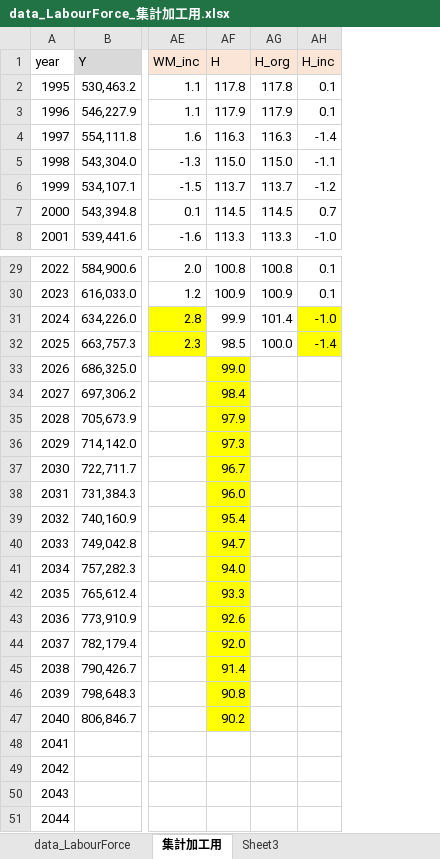
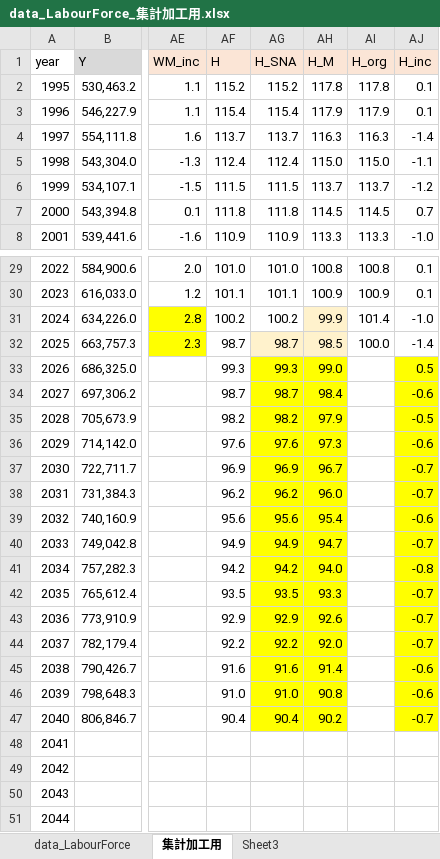
Before and after one commit to harumanachika/Labour_Market_Model, an Excel workbook: data/data_LabourForce_集計加工用.xlsx, sheet 集計加工用, drawn as a sheet; only a part is shown, gaps mark what is left out; values as stored, in another font and other column widths than the file's, no borders; charts and pictures not drawn; addresses are those after the commit; the diff names each change by its address in the sheet, - before the commit and + after, or states it on an @@ line.

```diff
--- a/data/data_LabourForce_集計加工用.xlsx (sheet 集計加工用)
+++ b/data/data_LabourForce_集計加工用.xlsx (sheet 集計加工用)
+column AF (H), rows 2-8: 115.2 | 115.4 | 113.7 | 112.4 | 111.5 | 111.8 | 110.9; rows 29-47: 101.0 | 101.1 | 100.2 | 98.7 | 99.3 | 98.7 | 98.2 | 97.6 | 96.9 | 96.2 | 95.6 | 94.9 | 94.2 | 93.5 | 92.9 | 92.2 | 91.6 | 91.0 | 90.4
+column AG (H_SNA), rows 2-8: 115.2 | 115.4 | 113.7 | 112.4 | 111.5 | 111.8 | 110.9; rows 29-47: 101.0 | 101.1 | 100.2 | 98.7 | 99.3 | 98.7 | 98.2 | 97.6 | 96.9 | 96.2 | 95.6 | 94.9 | 94.2 | 93.5 | 92.9 | 92.2 | 91.6 | 91.0 | 90.4
-AH1: H
+AH1: H_M
-AH31:AH32 fill: none
+AH31:AH32 fill: #FFF2CC
-AJ31:AJ32 fill: #FFFF00
+AJ31:AJ32 fill: none
-AJ33 (H_inc): (empty)
+AJ33 (H_inc): 0.5
-AJ33:AJ47 fill: none
+AJ33:AJ47 fill: #FFFF00
-AJ34 (H_inc): (empty)
+AJ34 (H_inc): -0.6
-AJ35 (H_inc): (empty)
+AJ35 (H_inc): -0.5
-AJ36 (H_inc): (empty)
+AJ36 (H_inc): -0.6
-AJ37:AJ38 (H_inc): (empty)
+AJ37:AJ38 (H_inc): -0.7
-AJ39 (H_inc): (empty)
+AJ39 (H_inc): -0.6
-AJ40 (H_inc): (empty)
+AJ40 (H_inc): -0.7
-AJ41 (H_inc): (empty)
+AJ41 (H_inc): -0.8
-AJ42:AJ44 (H_inc): (empty)
+AJ42:AJ44 (H_inc): -0.7
-AJ45:AJ46 (H_inc): (empty)
+AJ45:AJ46 (H_inc): -0.6
-AJ47 (H_inc): (empty)
+AJ47 (H_inc): -0.7
```
Also changed, not shown: sheet data_LabourForce, formulas that keep their value, charts or pictures, 11 other files.
